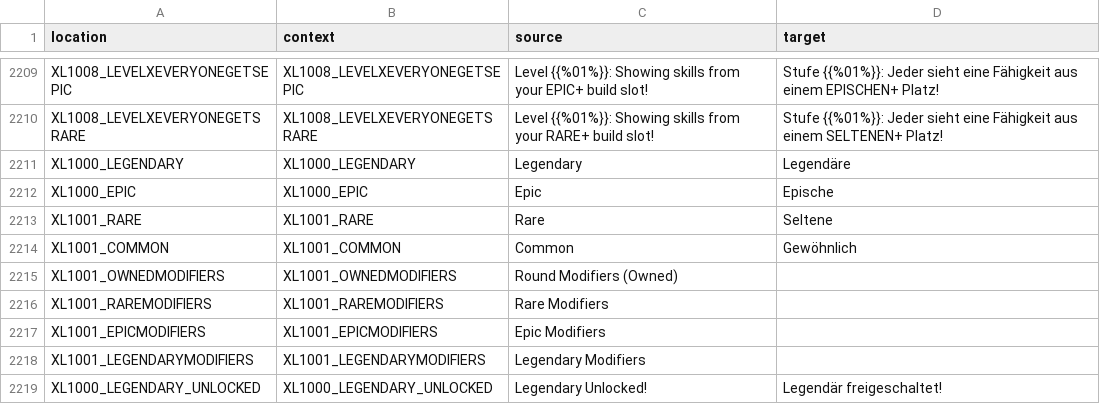
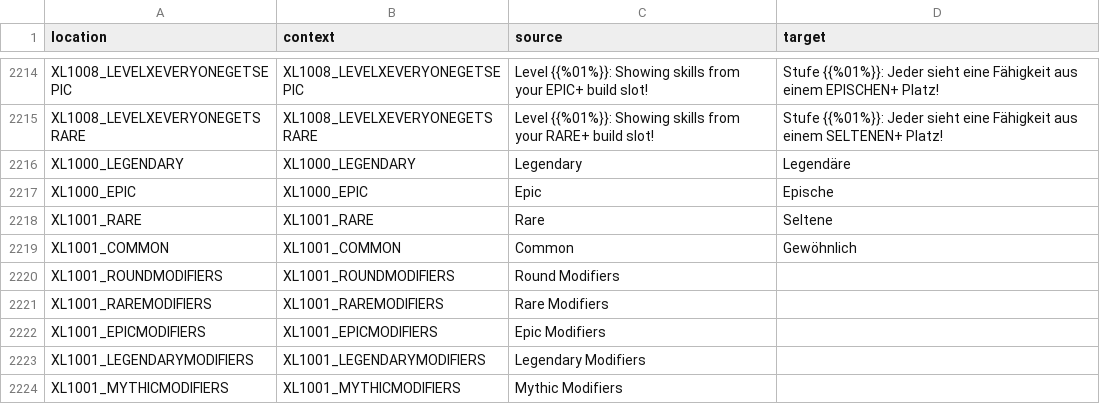
Before and after one commit to bencelot/GeneshiftTranslations, a CSV file: de.csv, drawn as a sheet; only a part is shown, gaps mark what is left out; the shorter side is filled out with more unchanged rows; the diff covers the shown part only.

```diff
--- a/de.csv
+++ b/de.csv
@@ -2214,3 +2219,3 @@
 "XL1001_COMMON","XL1001_COMMON","Common","Gewöhnlich"
-"XL1001_OWNEDMODIFIERS","XL1001_OWNEDMODIFIERS","Round Modifiers (Owned)",""
+"XL1001_ROUNDMODIFIERS","XL1001_ROUNDMODIFIERS","Round Modifiers",""
 "XL1001_RAREMODIFIERS","XL1001_RAREMODIFIERS","Rare Modifiers",""
@@ -2218 +2223,2 @@
 "XL1001_LEGENDARYMODIFIERS","XL1001_LEGENDARYMODIFIERS","Legendary Modifiers",""
+"XL1001_MYTHICMODIFIERS","XL1001_MYTHICMODIFIERS","Mythic Modifiers",""
```
Also changed, not shown: 20 added rows, 5 removed rows and 5 edited cells elsewhere in this file, en.csv, es_AR.csv, 4 other files.
